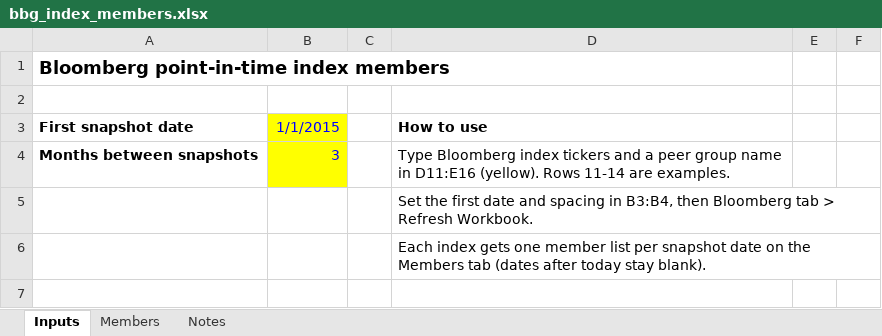
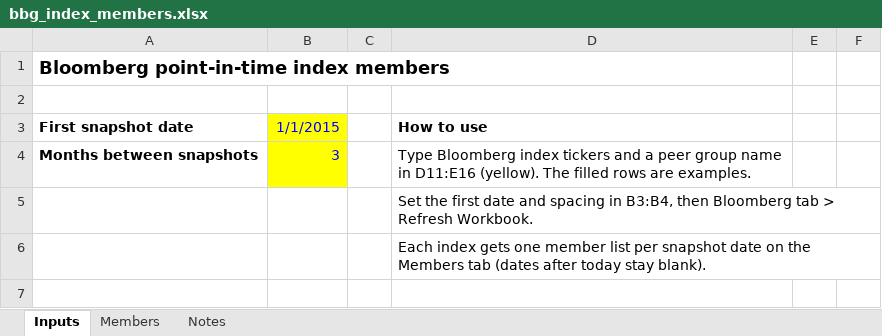
Before and after one commit to TeamCinco/Regime_ID, an Excel workbook: bbg/bbg_index_members.xlsx, sheet Inputs, drawn as a sheet; only a part is shown; values as stored, in another font and other column widths than the file's, no borders; the diff names each change by its address in the sheet, - before the commit and + after, or states it on an @@ line.

```diff
--- a/bbg/bbg_index_members.xlsx (sheet Inputs)
+++ b/bbg/bbg_index_members.xlsx (sheet Inputs)
-D4 (How to use): …D11:E16 (yellow). Rows 11-14 are examples.
+D4 (How to use): …D11:E16 (yellow). The filled rows are examples.
```
Also changed, not shown: sheet Notes, 5 other files.
